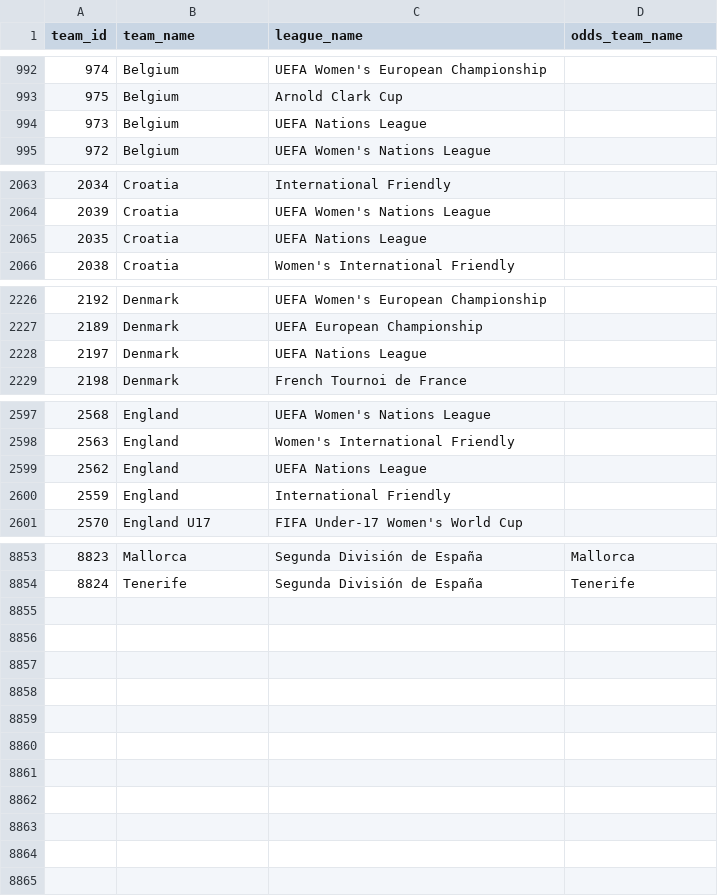
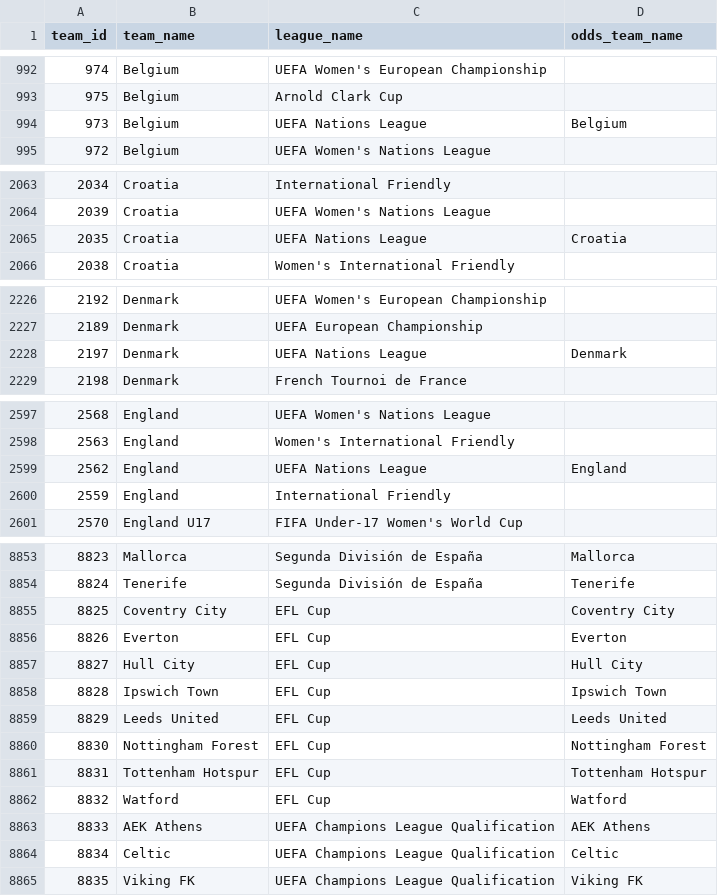
Before and after one commit to ignaciomedinar/goal-genius-dbt, a CSV file: goal_genius_db/seeds/team_names.csv, drawn as a sheet; only a part is shown, gaps mark what is left out; the diff covers the shown part only.

```diff
--- a/goal_genius_db/seeds/team_names.csv
+++ b/goal_genius_db/seeds/team_names.csv
@@ -993,3 +993,3 @@
 975,Belgium,Arnold Clark Cup,
-973,Belgium,UEFA Nations League,
+973,Belgium,UEFA Nations League,Belgium
 972,Belgium,UEFA Women's Nations League,
@@ -2064,3 +2064,3 @@
 2039,Croatia,UEFA Women's Nations League,
-2035,Croatia,UEFA Nations League,
+2035,Croatia,UEFA Nations League,Croatia
 2038,Croatia,Women's International Friendly,
@@ -2227,3 +2227,3 @@
 2189,Denmark,UEFA European Championship,
-2197,Denmark,UEFA Nations League,
+2197,Denmark,UEFA Nations League,Denmark
 2198,Denmark,French Tournoi de France,
@@ -2598,3 +2598,3 @@
 2563,England,Women's International Friendly,
-2562,England,UEFA Nations League,
+2562,England,UEFA Nations League,England
 2559,England,International Friendly,
@@ -8854 +8854,12 @@
 8824,Tenerife,Segunda División de España,Tenerife
+8825,Coventry City,EFL Cup,Coventry City
+8826,Everton,EFL Cup,Everton
+8827,Hull City,EFL Cup,Hull City
+8828,Ipswich Town,EFL Cup,Ipswich Town
+8829,Leeds United,EFL Cup,Leeds United
+8830,Nottingham Forest,EFL Cup,Nottingham Forest
+8831,Tottenham Hotspur,EFL Cup,Tottenham Hotspur
+8832,Watford,EFL Cup,Watford
+8833,AEK Athens,UEFA Champions League Qualification,AEK Athens
+8834,Celtic,UEFA Champions League Qualification,Celtic
+8835,Viking FK,UEFA Champions League Qualification,Viking FK
```
Also changed, not shown: 9 edited cells elsewhere in this file.
